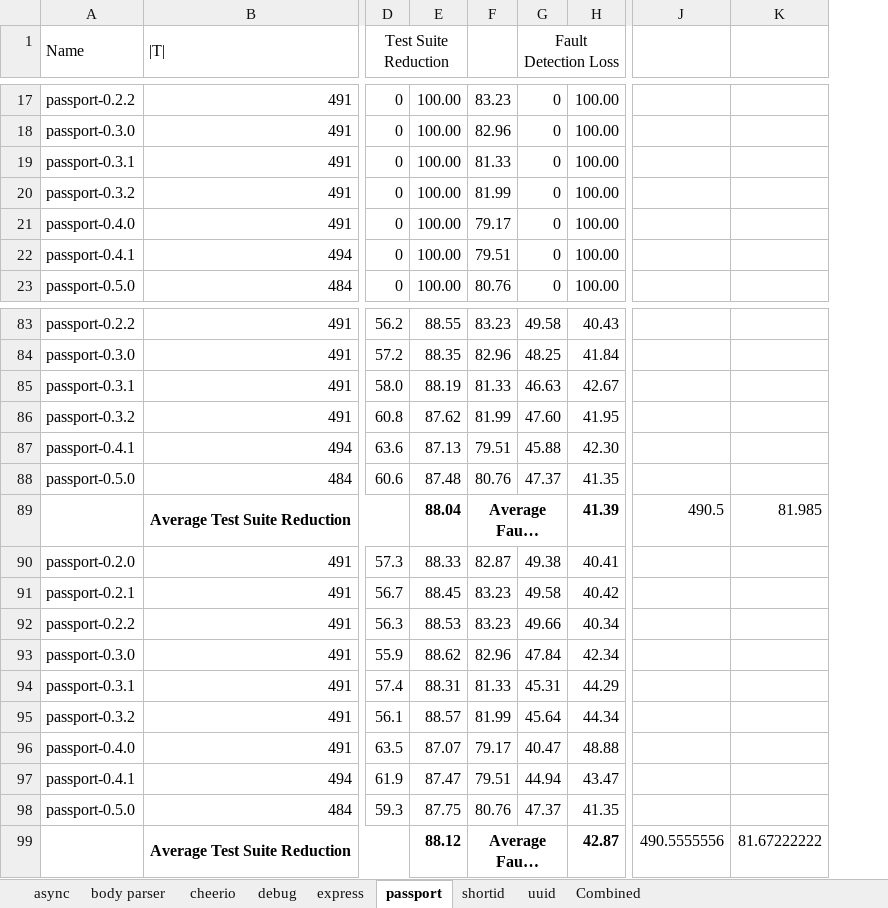
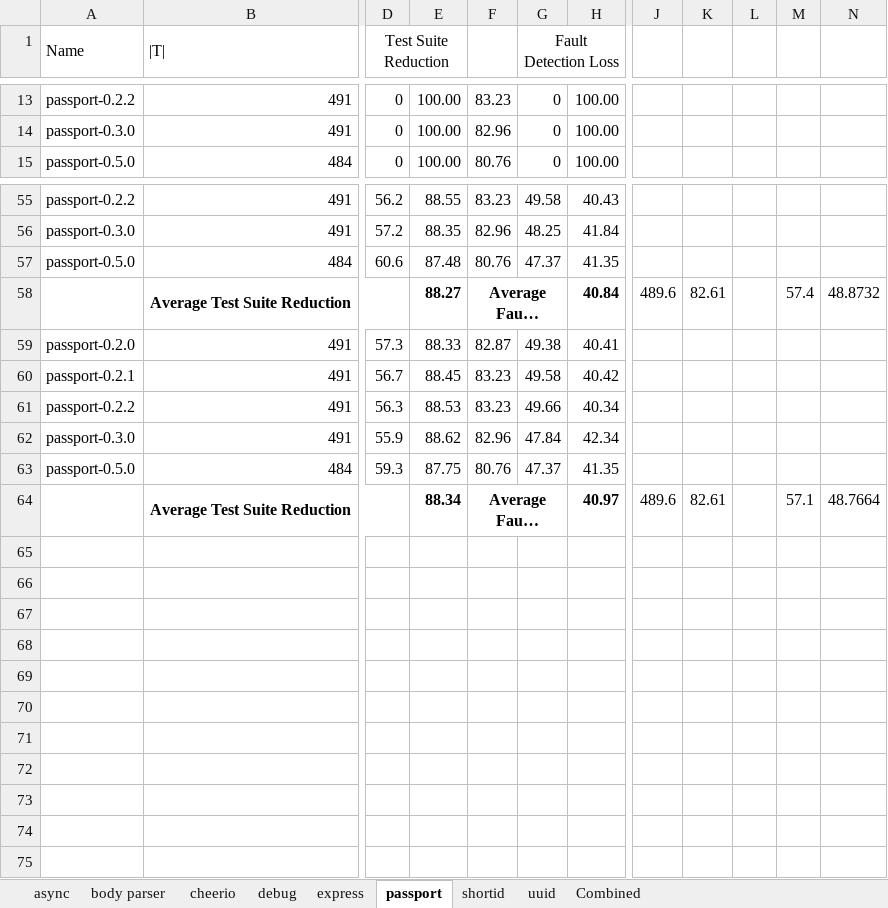
Before and after one commit to Jabran-dev/Optimized-Test-Suite, an Excel workbook: results/K-means Results Averages.xlsx, sheet passport, drawn as a sheet; only a part is shown, gaps mark what is left out; long unchanged cells end in …; values as stored, in another font and other column widths than the file's, no borders; charts and pictures not drawn; removed rows and columns are numbered as before the commit, all else as after; rows hold the shown columns only; the diff covers the shown part only; the diff names each change by its address in the sheet, - before the commit and + after, or states it on an @@ line.

```diff
--- a/results/K-means Results Averages.xlsx (sheet passport)
+++ b/results/K-means Results Averages.xlsx (sheet passport)
-column J, row 89: 490.5; row 99: 490.5555556
-column K, row 89: 81.985; row 99: 81.67222222
+column J, rows 58-64: 489.6 |  |  |  |  |  | 489.6
+column K, rows 58-64: 82.61 |  |  |  |  |  | 82.61
+column L, empty
+column M, rows 58-64: 57.4 |  |  |  |  |  | 57.1
+column N, rows 58-64: 48.8732 |  |  |  |  |  | 48.7664
-row 19: passport-0.3.1 | 491 | 0 | 100.00 | 81.33 | 0 | 100.00
-row 20: passport-0.3.2 | 491 | 0 | 100.00 | 81.99 | 0 | 100.00
-row 21: passport-0.4.0 | 491 | 0 | 100.00 | 79.17 | 0 | 100.00
-row 22: passport-0.4.1 | 494 | 0 | 100.00 | 79.51 | 0 | 100.00
-row 85: passport-0.3.1 | 491 | 58.0 | 88.19 | 81.33 | 46.63 | 42.67
-row 86: passport-0.3.2 | 491 | 60.8 | 87.62 | 81.99 | 47.60 | 41.95
-row 87: passport-0.4.1 | 494 | 63.6 | 87.13 | 79.51 | 45.88 | 42.30
-E58: 88.04
+E58: 88.27
-H58: 41.39
+H58: 40.84
-row 94: passport-0.3.1 | 491 | 57.4 | 88.31 | 81.33 | 45.31 | 44.29
-row 95: passport-0.3.2 | 491 | 56.1 | 88.57 | 81.99 | 45.64 | 44.34
-row 96: passport-0.4.0 | 491 | 63.5 | 87.07 | 79.17 | 40.47 | 48.88
-row 97: passport-0.4.1 | 494 | 61.9 | 87.47 | 79.51 | 44.94 | 43.47
-E64: 88.12
+E64: 88.34
-H64: 42.87
+H64: 40.97
```
Also changed, not shown: 24 removed rows elsewhere in this sheet, sheet Combined, sheet shortid, sheet uuid, sheet async, sheet body parser, sheet express, formulas that keep their value, charts or pictures, results/Comparison of Fault Detection Loss K-means and K-means++.xlsx, results/Comparison of Test Suite Size Reduction Between K-means and K-means++.xlsx, 1 other file.
